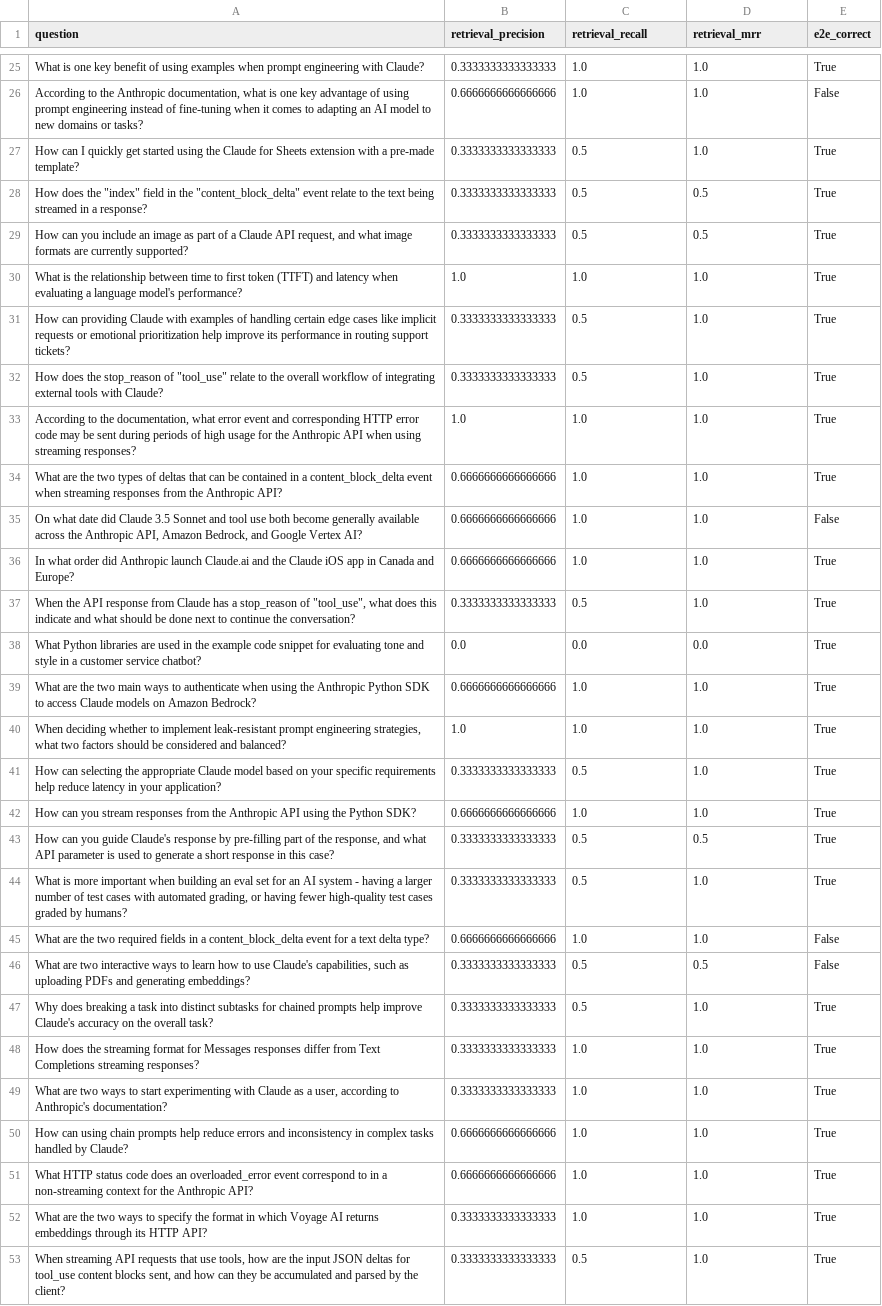
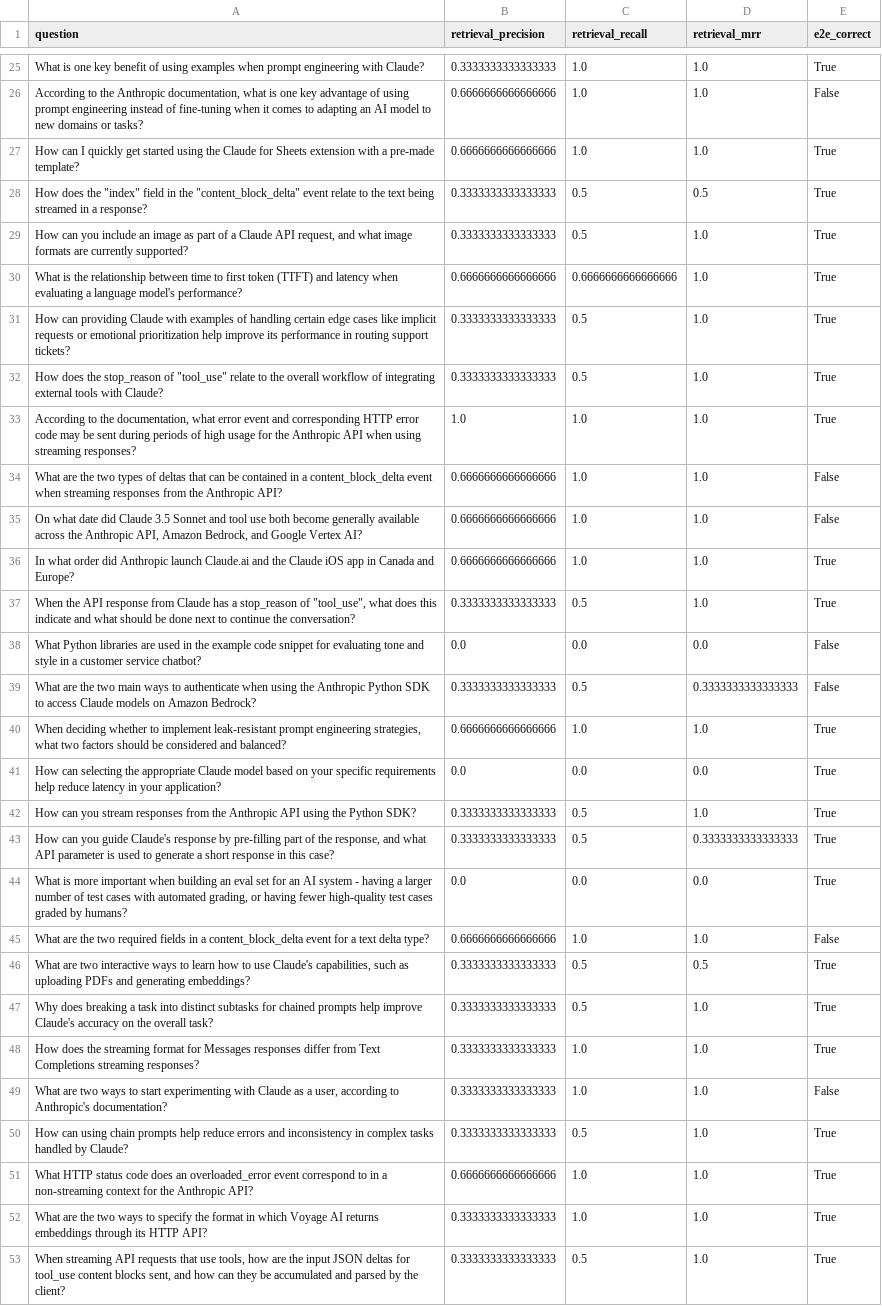
Before and after one commit to KimJiHan/claude-cookbooks, a CSV file: skills/retrieval_augmented_generation/evaluation/csvs/evaluation_results_detailed_level_three.csv, drawn as a sheet; only a part is shown, gaps mark what is left out; the diff covers the shown part only; the diff names each change by its address in the sheet, - before the commit and + after, or states it on an @@ line.

Commit message:
updating skills/retrieval_augmented_generation

```diff
--- a/skills/retrieval_augmented_generation/evaluation/csvs/evaluation_results_detailed_level_three.csv
+++ b/skills/retrieval_augmented_generation/evaluation/csvs/evaluation_results_detailed_level_three.csv
-B27 (retrieval_precision): 0.3333333333333333
+B27 (retrieval_precision): 0.6666666666666666
-C27 (retrieval_recall): 0.5
+C27 (retrieval_recall): 1.0
-D29 (retrieval_mrr): 0.5
+D29 (retrieval_mrr): 1.0
-B30 (retrieval_precision): 1.0
+B30 (retrieval_precision): 0.6666666666666666
-C30 (retrieval_recall): 1.0
+C30 (retrieval_recall): 0.6666666666666666
-E34 (e2e_correct): True
+E34 (e2e_correct): False
-E38:E39 (e2e_correct): True
+E38:E39 (e2e_correct): False
-B39 (retrieval_precision): 0.6666666666666666
+B39 (retrieval_precision): 0.3333333333333333
-C39 (retrieval_recall): 1.0
+C39 (retrieval_recall): 0.5
-D39 (retrieval_mrr): 1.0
+D39 (retrieval_mrr): 0.3333333333333333
-B40 (retrieval_precision): 1.0
+B40 (retrieval_precision): 0.6666666666666666
-B41 (retrieval_precision): 0.3333333333333333
+B41 (retrieval_precision): 0.0
-C41 (retrieval_recall): 0.5
+C41 (retrieval_recall): 0.0
-D41 (retrieval_mrr): 1.0
+D41 (retrieval_mrr): 0.0
-B42 (retrieval_precision): 0.6666666666666666
+B42 (retrieval_precision): 0.3333333333333333
-C42 (retrieval_recall): 1.0
+C42 (retrieval_recall): 0.5
-D43 (retrieval_mrr): 0.5
+D43 (retrieval_mrr): 0.3333333333333333
-B44 (retrieval_precision): 0.3333333333333333
+B44 (retrieval_precision): 0.0
-C44 (retrieval_recall): 0.5
+C44 (retrieval_recall): 0.0
-D44 (retrieval_mrr): 1.0
+D44 (retrieval_mrr): 0.0
-E46 (e2e_correct): False
+E46 (e2e_correct): True
-E49 (e2e_correct): True
+E49 (e2e_correct): False
-B50 (retrieval_precision): 0.6666666666666666
+B50 (retrieval_precision): 0.3333333333333333
-C50 (retrieval_recall): 1.0
+C50 (retrieval_recall): 0.5
```
Also changed, not shown: 57 edited cells elsewhere in this file, skills/retrieval_augmented_generation/evaluation/csvs/evaluation_results_detailed.csv, 9 other files.
